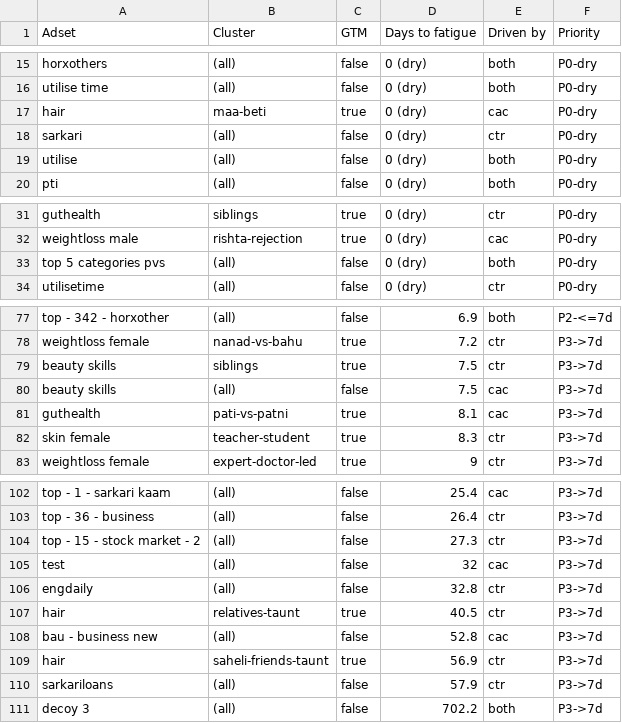
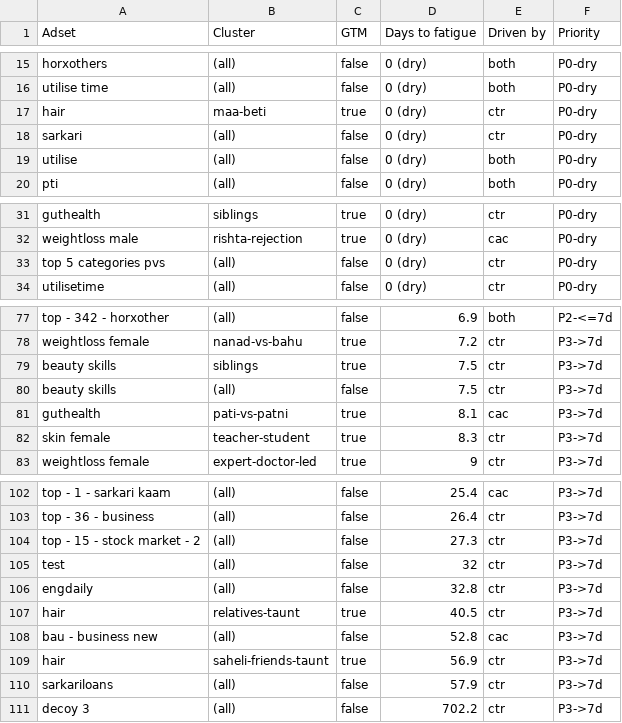
Before and after one commit to abhayseekho/fatigue-report, a CSV file: latest/fatigue-forecast.csv, drawn as a sheet; only a part is shown, gaps mark what is left out; the diff covers the shown part only.

```diff
--- a/latest/fatigue-forecast.csv
+++ b/latest/fatigue-forecast.csv
@@ -16,3 +16,3 @@ horxothers,(all),false,0 (dry),both,P0-dry
 utilise time,(all),false,0 (dry),both,P0-dry
-hair,maa-beti,true,0 (dry),cac,P0-dry
+hair,maa-beti,true,0 (dry),ctr,P0-dry
 sarkari,(all),false,0 (dry),ctr,P0-dry
@@ -32,3 +32,3 @@ guthealth,siblings,true,0 (dry),ctr,P0-dry
 weightloss male,rishta-rejection,true,0 (dry),cac,P0-dry
-top 5 categories pvs,(all),false,0 (dry),both,P0-dry
+top 5 categories pvs,(all),false,0 (dry),ctr,P0-dry
 utilisetime,(all),false,0 (dry),ctr,P0-dry
@@ -79,3 +79,3 @@ weightloss female,nanad-vs-bahu,true,7.2,ctr,P3->7d
 beauty skills,siblings,true,7.5,ctr,P3->7d
-beauty skills,(all),false,7.5,cac,P3->7d
+beauty skills,(all),false,7.5,ctr,P3->7d
 guthealth,pati-vs-patni,true,8.1,cac,P3->7d
@@ -104,3 +104,3 @@ top - 36 - business,(all),false,26.4,ctr,P3->7d
 top - 15 - stock market - 2,(all),false,27.3,ctr,P3->7d
-test,(all),false,32,cac,P3->7d
+test,(all),false,32,ctr,P3->7d
 engdaily,(all),false,32.8,ctr,P3->7d
@@ -110,2 +110,2 @@ hair,saheli-friends-taunt,true,56.9,ctr,P3->7d
 sarkariloans,(all),false,57.9,ctr,P3->7d
-decoy 3,(all),false,702.2,both,P3->7d
+decoy 3,(all),false,702.2,ctr,P3->7d
```
Also changed, not shown: 9 edited cells elsewhere in this file.
